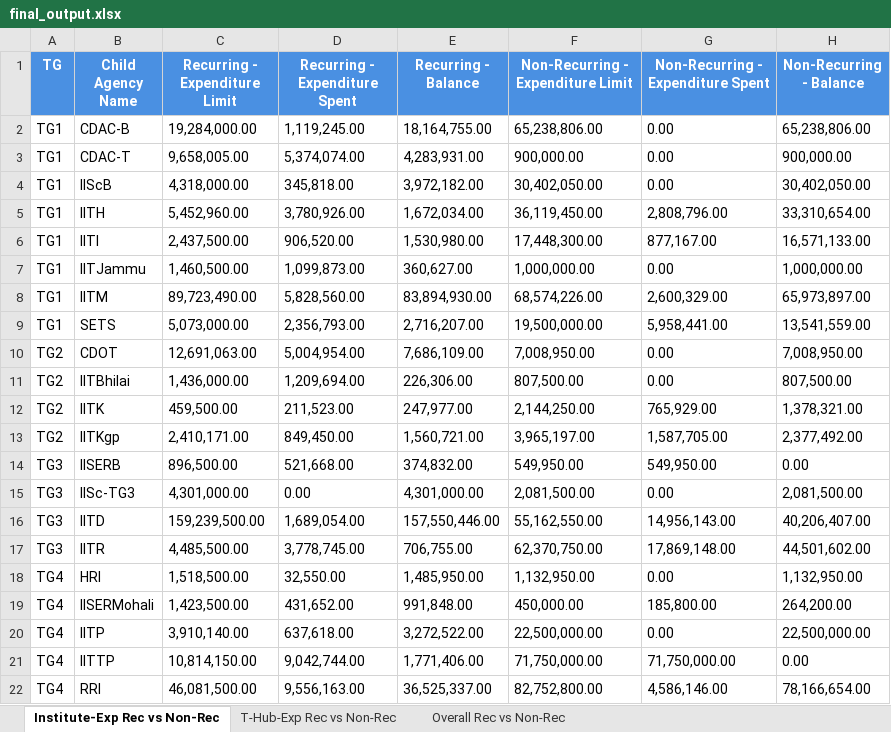
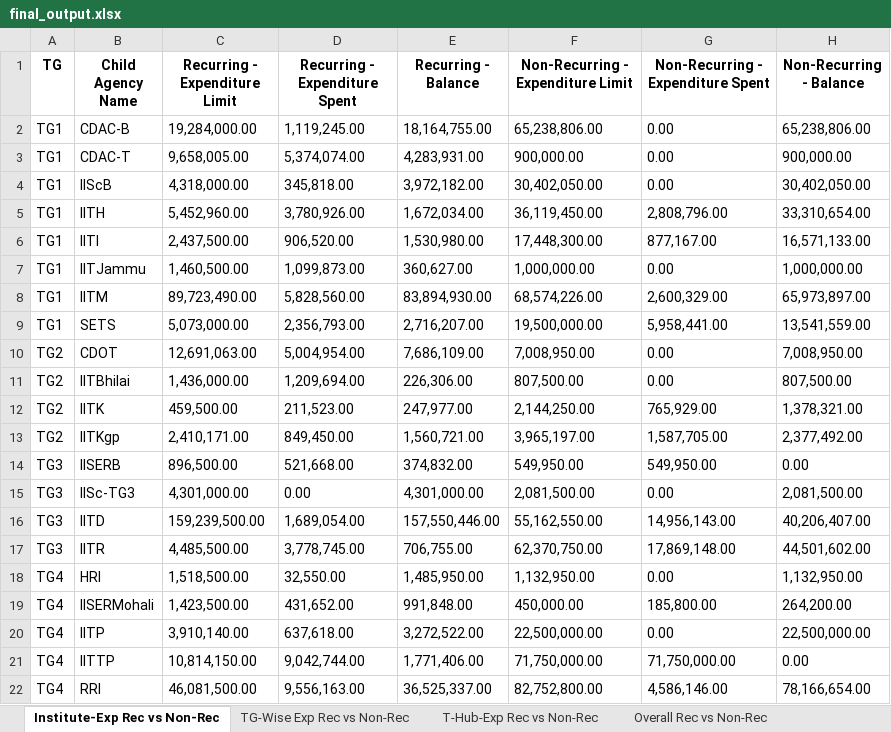
Before and after one commit to gopal-developer/PFMS, an Excel workbook: uploads/final_output.xlsx, sheet Institute-Exp Rec vs Non-Rec, drawn as a sheet; values as stored, in another font and other column widths than the file's, no borders; the diff names each change by its address in the sheet, - before the commit and + after, or states it on an @@ line.

```diff
--- a/uploads/final_output.xlsx (sheet Institute-Exp Rec vs Non-Rec)
+++ b/uploads/final_output.xlsx (sheet Institute-Exp Rec vs Non-Rec)
+sheet tab: TG-Wise Exp Rec vs Non-Rec
@@ A1:H1 fill: #4A90E2 → none, text colour: #FFFFFF → black @@
```
Also changed, not shown: sheet T-Hub-Exp Rec vs Non-Rec, sheet Overall Rec vs Non-Rec, 9 other files.
